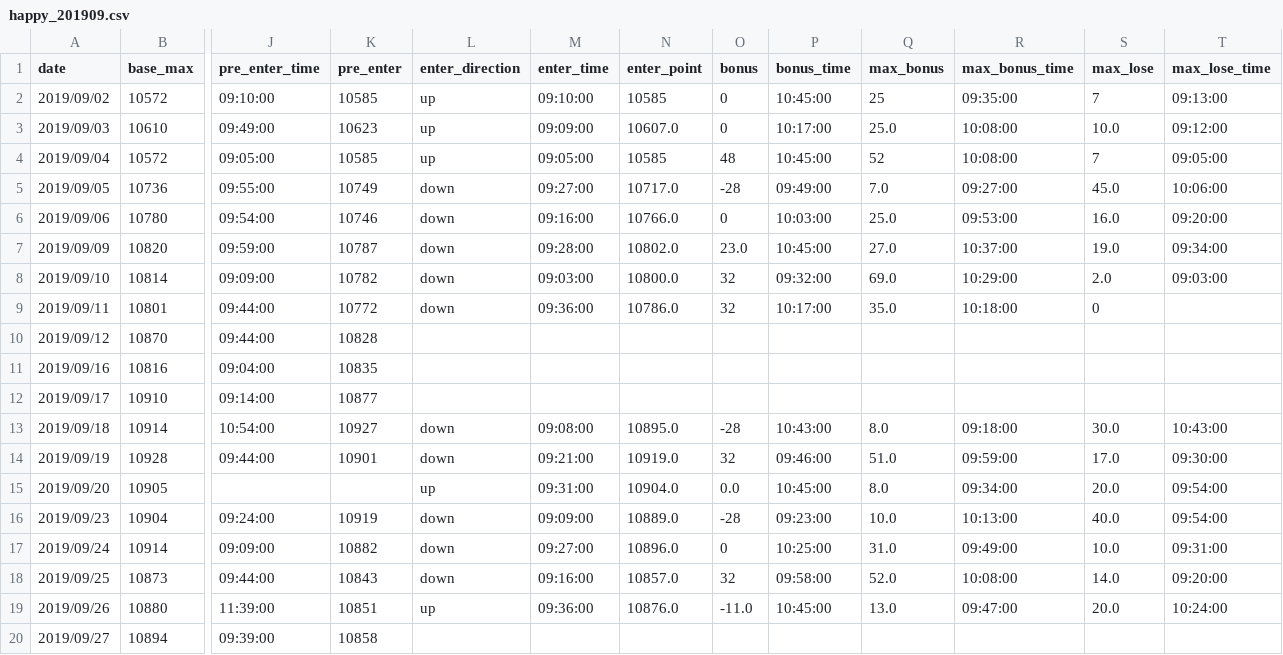
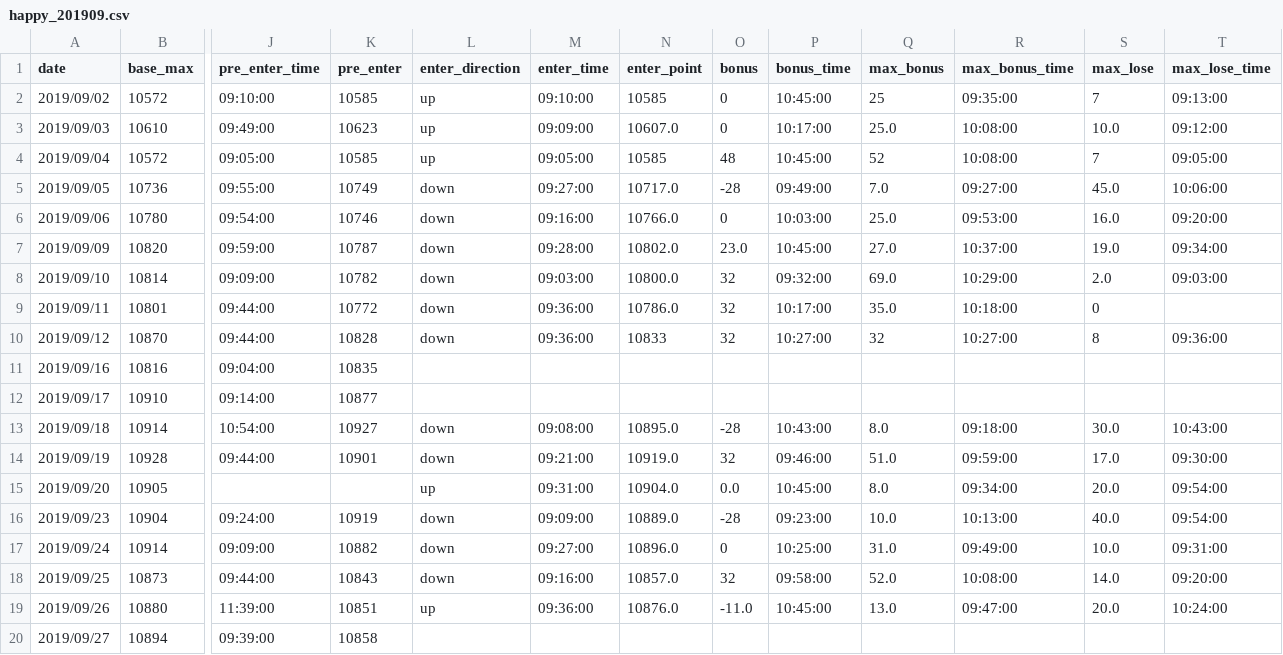
Before and after one commit to ngxial03/Future, a CSV file: out/happy_201909.csv, drawn as a sheet; only a part is shown, gaps mark what is left out; the diff names each change by its address in the sheet, - before the commit and + after, or states it on an @@ line.

```diff
--- a/out/happy_201909.csv
+++ b/out/happy_201909.csv
-L10 (enter_direction): (empty)
+L10 (enter_direction): down
-M10 (enter_time): (empty)
+M10 (enter_time): 09:36:00
-N10 (enter_point): (empty)
+N10 (enter_point): 10833
-O10 (bonus): (empty)
+O10 (bonus): 32
-P10 (bonus_time): (empty)
+P10 (bonus_time): 10:27:00
-Q10 (max_bonus): (empty)
+Q10 (max_bonus): 32
-R10 (max_bonus_time): (empty)
+R10 (max_bonus_time): 10:27:00
-S10 (max_lose): (empty)
+S10 (max_lose): 8
-T10 (max_lose_time): (empty)
+T10 (max_lose_time): 09:36:00
```
Also changed, not shown: out/happy_total.csv, 1 other file.
